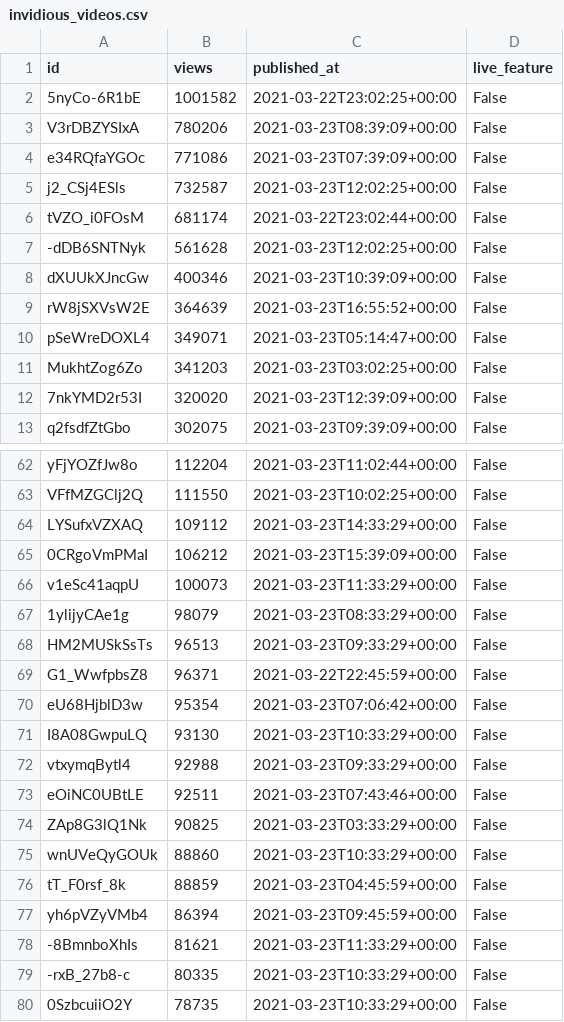
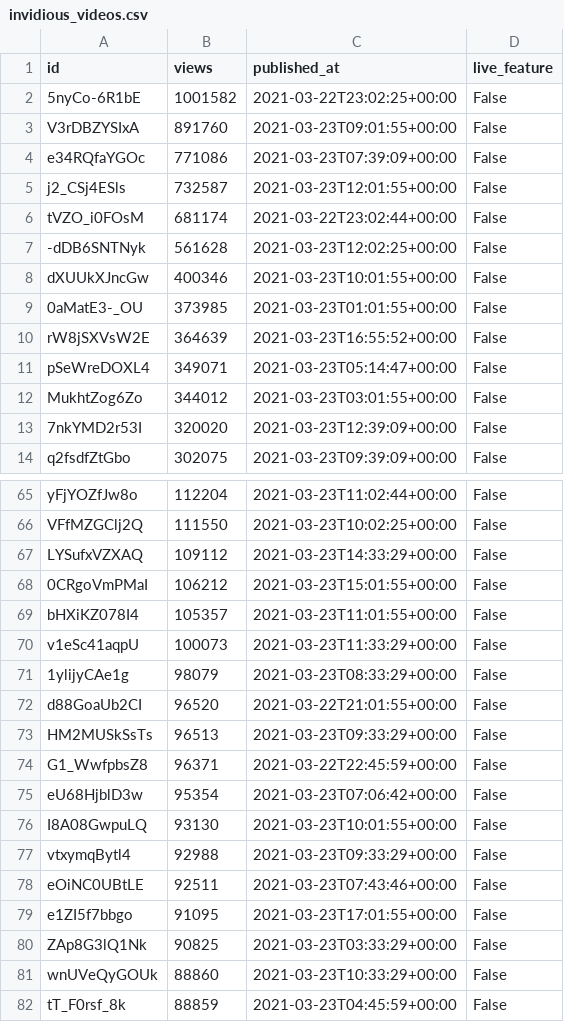
Before and after one commit to cross-internet/api, a CSV file: public/invidious_videos.csv, drawn as a sheet; only a part is shown, gaps mark what is left out; the shorter side is filled out with more unchanged rows; the diff covers the shown part only.

```diff
--- a/public/invidious_videos.csv
+++ b/public/invidious_videos.csv
@@ -2,11 +2,12 @@ id,views,published_at,live_feature
 5nyCo-6R1bE,1001582,2021-03-22T23:02:25+00:00,False
-V3rDBZYSIxA,780206,2021-03-23T08:39:09+00:00,False
+V3rDBZYSIxA,891760,2021-03-23T09:01:55+00:00,False
 e34RQfaYGOc,771086,2021-03-23T07:39:09+00:00,False
-j2_CSj4ESls,732587,2021-03-23T12:02:25+00:00,False
+j2_CSj4ESls,732587,2021-03-23T12:01:55+00:00,False
 tVZO_i0FOsM,681174,2021-03-22T23:02:44+00:00,False
 -dDB6SNTNyk,561628,2021-03-23T12:02:25+00:00,False
-dXUUkXJncGw,400346,2021-03-23T10:39:09+00:00,False
+dXUUkXJncGw,400346,2021-03-23T10:01:55+00:00,False
+0aMatE3-_OU,373985,2021-03-23T01:01:55+00:00,False
 rW8jSXVsW2E,364639,2021-03-23T16:55:52+00:00,False
 pSeWreDOXL4,349071,2021-03-23T05:14:47+00:00,False
-MukhtZog6Zo,341203,2021-03-23T03:02:25+00:00,False
+MukhtZog6Zo,344012,2021-03-23T03:01:55+00:00,False
 7nkYMD2r53I,320020,2021-03-23T12:39:09+00:00,False
@@ -64,5 +67,7 @@ VFfMZGClj2Q,111550,2021-03-23T10:02:25+00:00,False
 LYSufxVZXAQ,109112,2021-03-23T14:33:29+00:00,False
-0CRgoVmPMaI,106212,2021-03-23T15:39:09+00:00,False
+0CRgoVmPMaI,106212,2021-03-23T15:01:55+00:00,False
+bHXiKZ078I4,105357,2021-03-23T11:01:55+00:00,False
 v1eSc41aqpU,100073,2021-03-23T11:33:29+00:00,False
 1ylijyCAe1g,98079,2021-03-23T08:33:29+00:00,False
+d88GoaUb2CI,96520,2021-03-22T21:01:55+00:00,False
 HM2MUSkSsTs,96513,2021-03-23T09:33:29+00:00,False
@@ -70,5 +75,6 @@ G1_WwfpbsZ8,96371,2021-03-22T22:45:59+00:00,False
 eU68HjblD3w,95354,2021-03-23T07:06:42+00:00,False
-I8A08GwpuLQ,93130,2021-03-23T10:33:29+00:00,False
+I8A08GwpuLQ,93130,2021-03-23T10:01:55+00:00,False
 vtxymqBytl4,92988,2021-03-23T09:33:29+00:00,False
 eOiNC0UBtLE,92511,2021-03-23T07:43:46+00:00,False
+e1ZI5f7bbgo,91095,2021-03-23T17:01:55+00:00,False
 ZAp8G3lQ1Nk,90825,2021-03-23T03:33:29+00:00,False
```
Also changed, not shown: 3 added rows, 1 removed row and 6 edited cells elsewhere in this file, 1 other file.
